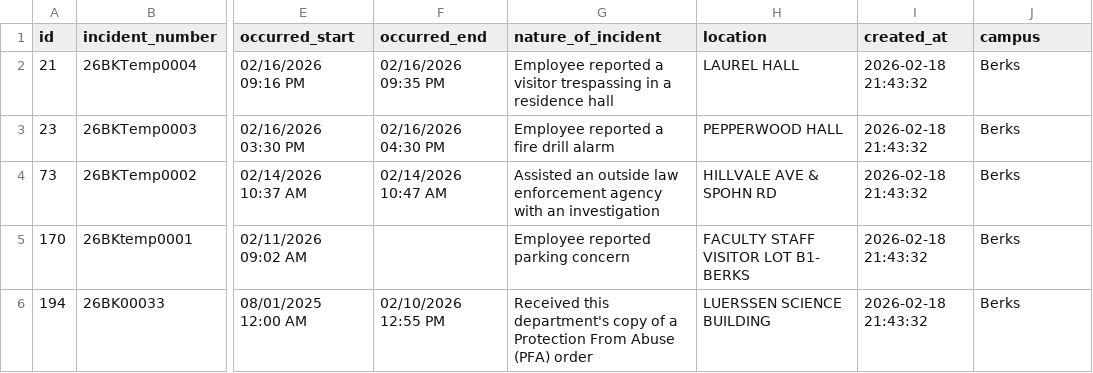
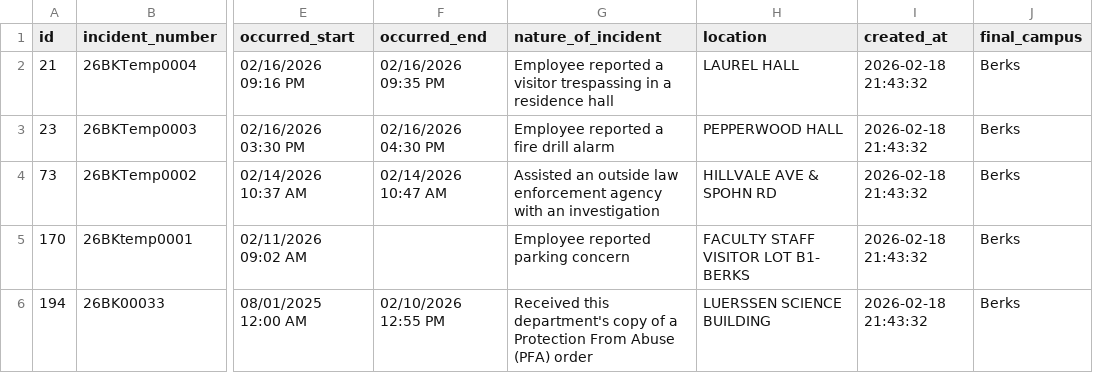
Before and after one commit to mjosewings/psu-university-crime-analysis, a CSV file: data/campuses/Berks/incidents.csv, drawn as a sheet; only a part is shown, gaps mark what is left out; the diff names each change by its address in the sheet, - before the commit and + after, or states it on an @@ line.

```diff
--- a/data/campuses/Berks/incidents.csv
+++ b/data/campuses/Berks/incidents.csv
-J1: campus
+J1: final_campus
```
Also changed, not shown: data/campuses/Brandywine/incidents.csv, data/campuses/Erie/incidents.csv, 21 other files.
